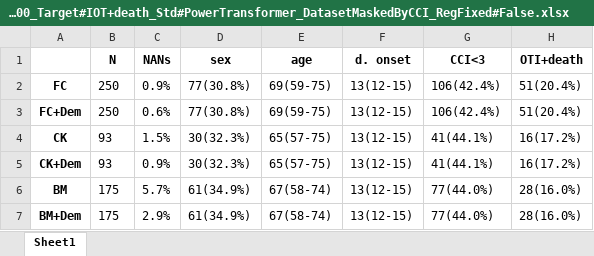
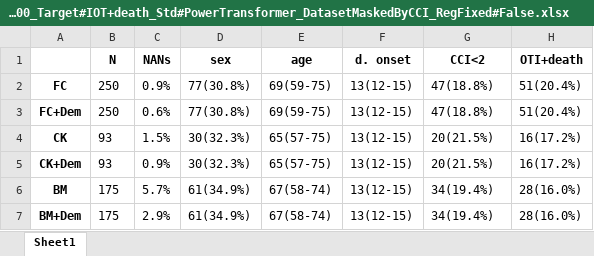
Before and after one commit to RiccardoGM/ImmuneResponseCOVID19, an Excel workbook: DatasetsDescription/DatasetsDescription_DOnsetMin#11#Max#30_AgeMin#30#Max#100_Target#IOT+death_Std#PowerTransformer_DatasetMaskedByCCI_RegFixed#False.xlsx, sheet Sheet1, drawn as a sheet; values as stored, in another font and other column widths than the file's, no borders; the diff names each change by its address in the sheet, - before the commit and + after, or states it on an @@ line.

```diff
--- a/DatasetsDescription/DatasetsDescription_DOnsetMin#11#Max#30_AgeMin#30#Max#100_Target#IOT+death_Std#PowerTransformer_DatasetMaskedByCCI_RegFixed#False.xlsx (sheet Sheet1)
+++ b/DatasetsDescription/DatasetsDescription_DOnsetMin#11#Max#30_AgeMin#30#Max#100_Target#IOT+death_Std#PowerTransformer_DatasetMaskedByCCI_RegFixed#False.xlsx (sheet Sheet1)
-G1: CCI<3
+G1: CCI<2
-G2:G3 (CCI<2): 106(42.4%)
+G2:G3 (CCI<2): 47(18.8%)
-G4:G5 (CCI<2): 41(44.1%)
+G4:G5 (CCI<2): 20(21.5%)
-G6:G7 (CCI<2): 77(44.0%)
+G6:G7 (CCI<2): 34(19.4%)
```
Also changed, not shown: DatasetsDescription/DatasetsDescription_DOnsetMin#0#Max#10_AgeMin#30#Max#100_Target#IOT+death_Std#PowerTransformer_DatasetMaskedByCCI_RegFixed#False.xlsx, DatasetsDescription/DatasetsDescription_DOnsetMin#0#Max#30_AgeMin#30#Max#100_Target#IOT+death_Std#PowerTransformer_DatasetMaskedByCCI_RegFixed#False.xlsx, 2 other files.
